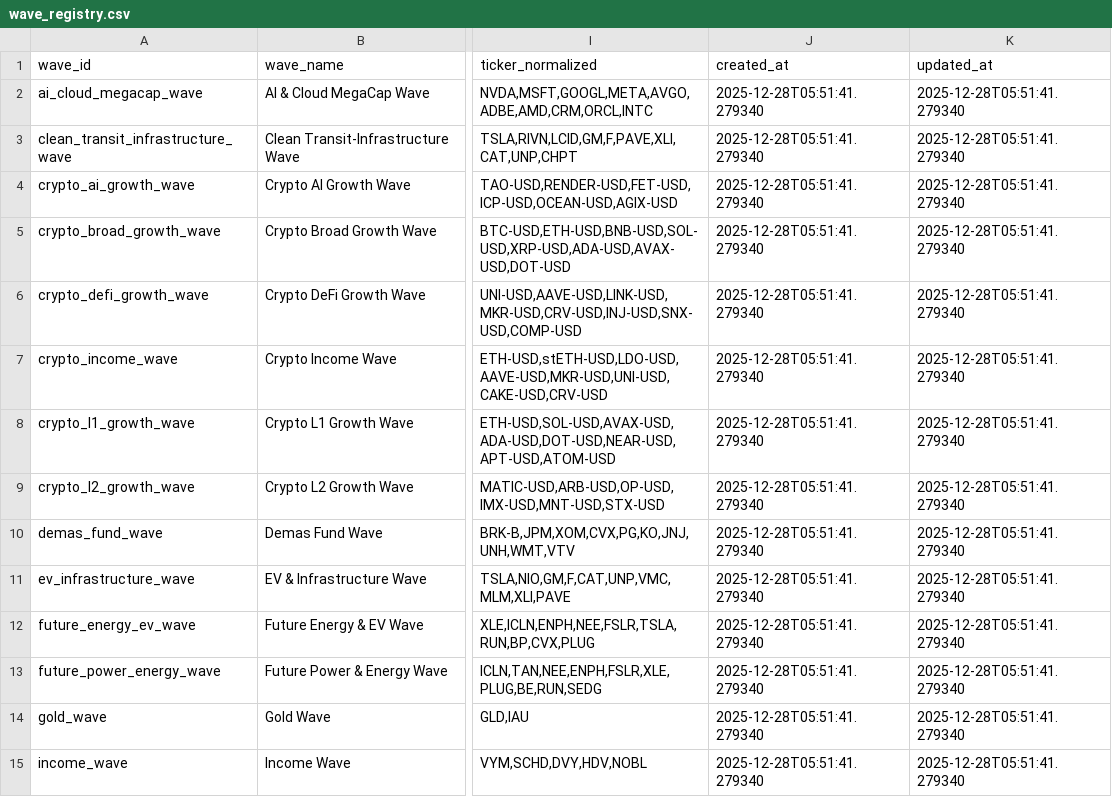
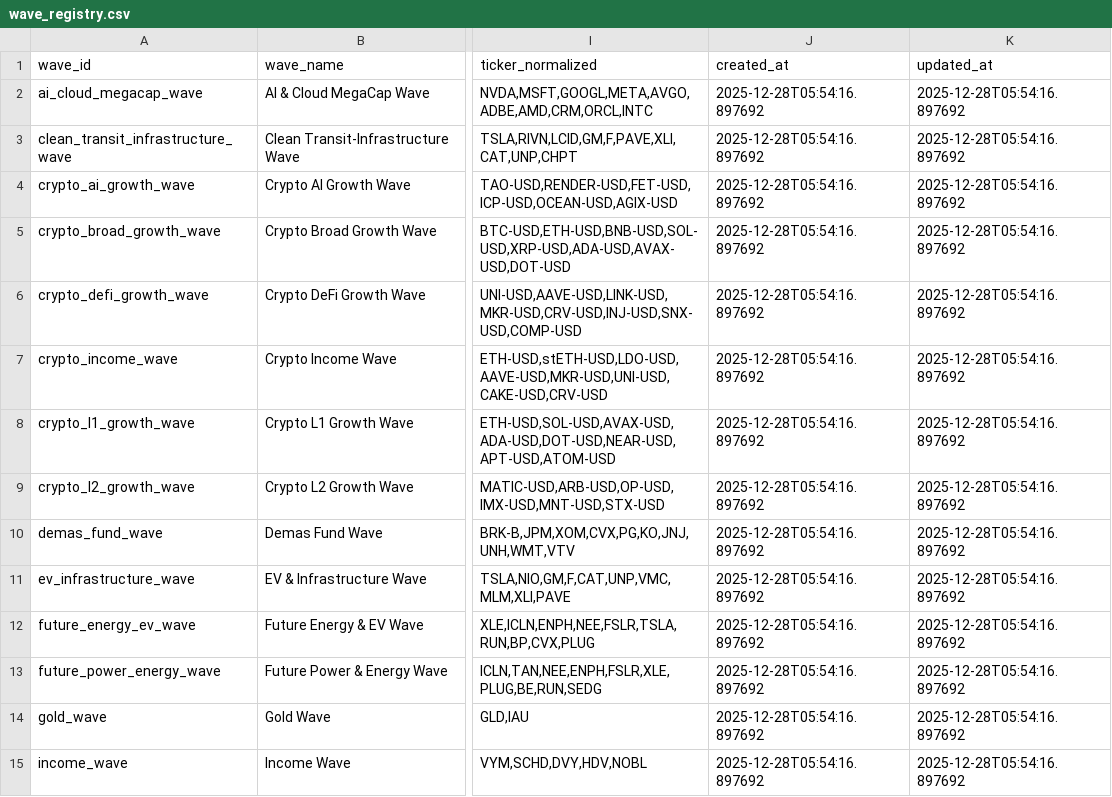
Before and after one commit to jasonheldman-creator/Waves-Simple, a CSV file: data/wave_registry.csv, drawn as a sheet; only a part is shown, gaps mark what is left out; the diff covers the shown part only; the diff names each change by its address in the sheet, - before the commit and + after, or states it on an @@ line.

```diff
--- a/data/wave_registry.csv
+++ b/data/wave_registry.csv
-J2:J15 (created_at): 2025-12-28T05:51:41.279340
+J2:J15 (created_at): 2025-12-28T05:54:16.897692
-K2:K15 (updated_at): 2025-12-28T05:51:41.279340
+K2:K15 (updated_at): 2025-12-28T05:54:16.897692
```
Also changed, not shown: 28 edited cells elsewhere in this file.
